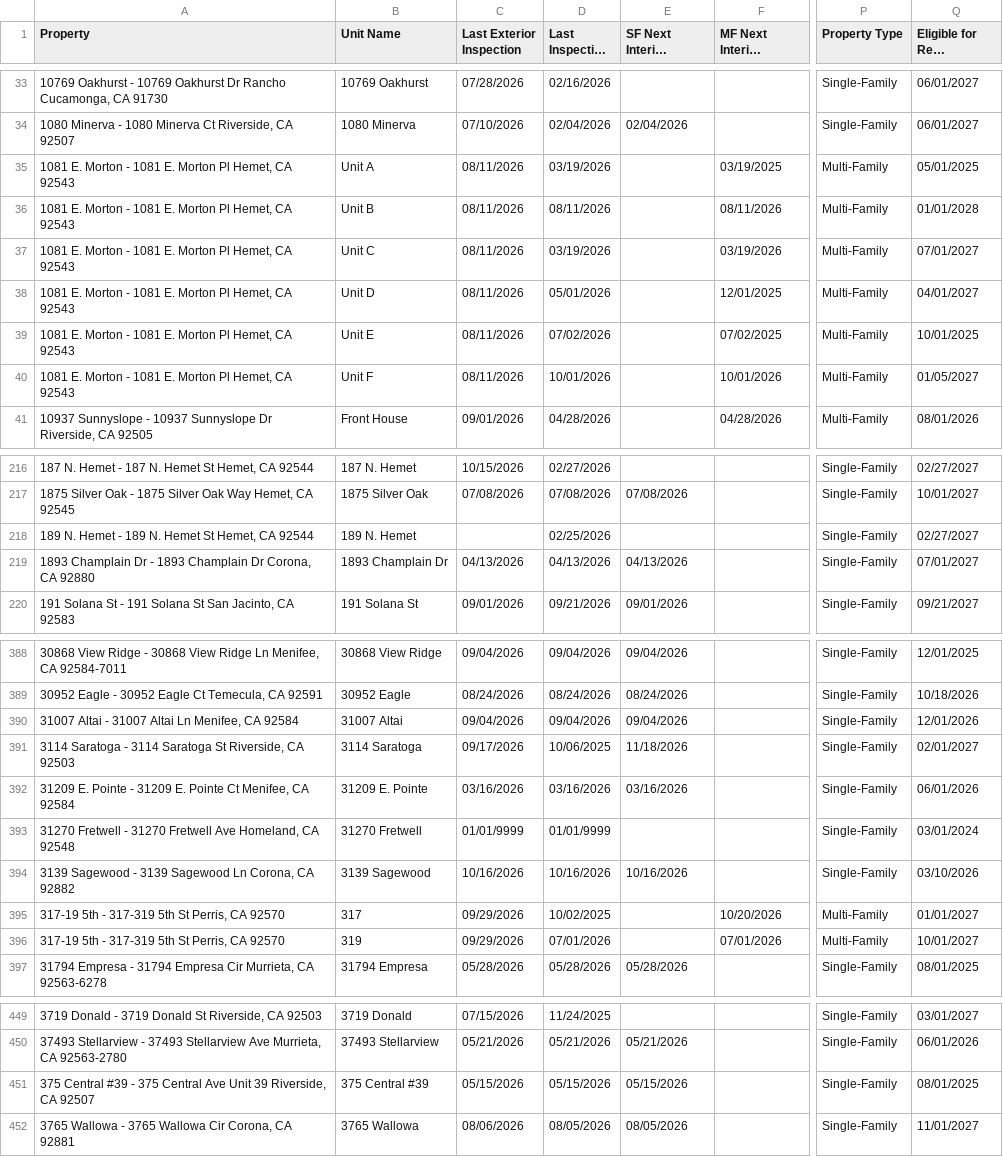
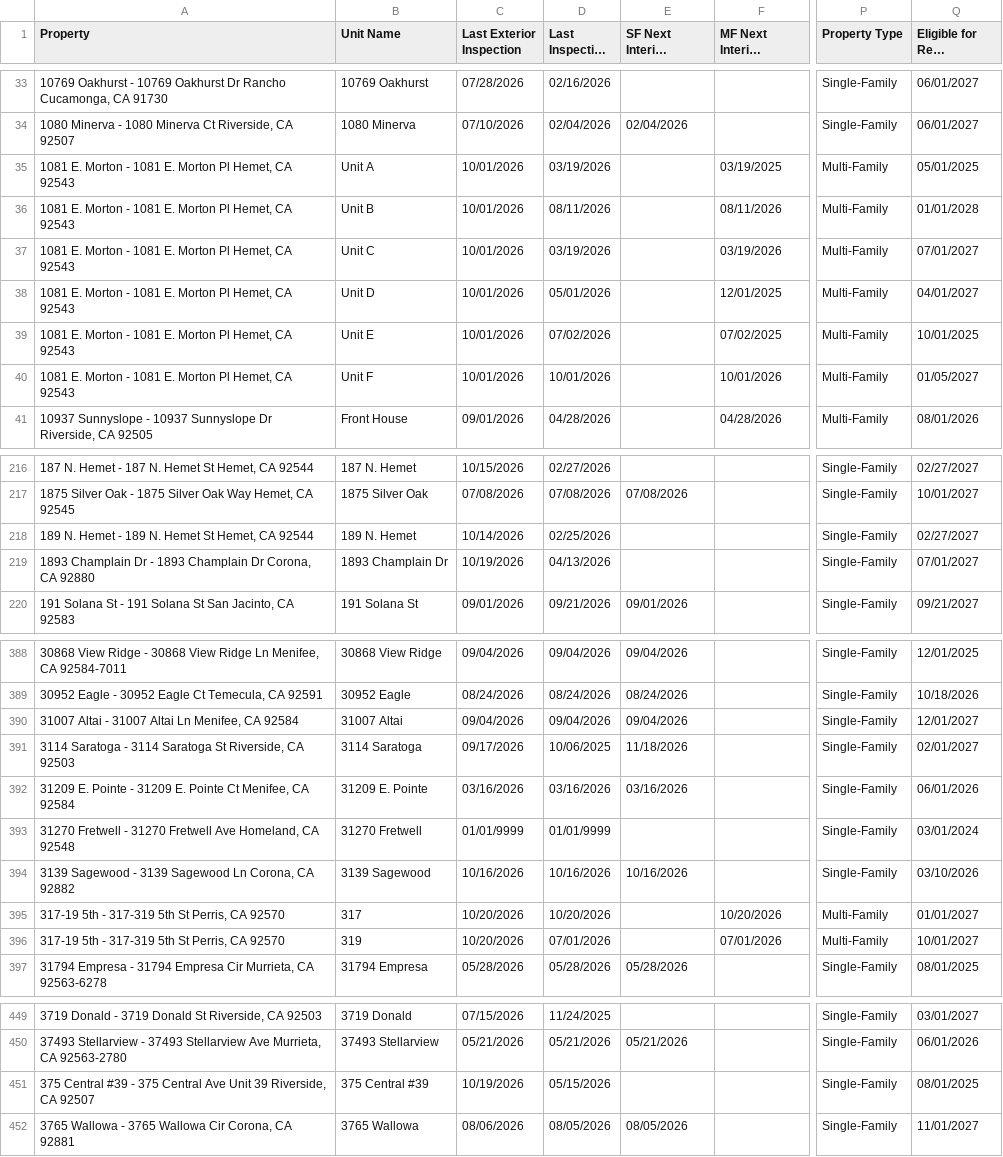
Before and after one commit to ryconn-pm/inspection-portal, a CSV file: data/report.csv, drawn as a sheet; only a part is shown, gaps mark what is left out; long unchanged cells end in …; the diff covers the shown part only; the diff names each change by its address in the sheet, - before the commit and + after, or states it on an @@ line.

Commit message:
Auto-update inspection report

```diff
--- a/data/report.csv
+++ b/data/report.csv
-C35:C40 (Last Exterior Inspection): 08/11/2026
+C35:C40 (Last Exterior Inspection): 10/01/2026
-C218 (Last Exterior Inspection): (empty)
+C218 (Last Exterior Inspection): 10/14/2026
-C219 (Last Exterior Inspection): 04/13/2026
+C219 (Last Exterior Inspection): 10/19/2026
-E219 (SF Next Interior Inspection): 04/13/2026
+E219 (SF Next Interior Inspection): (empty)
-Q390 (Eligible for Rent Increase): 12/01/2026
+Q390 (Eligible for Rent Increase): 12/01/2027
-C395:C396 (Last Exterior Inspection): 09/29/2026
+C395:C396 (Last Exterior Inspection): 10/20/2026
-D395 (Last Inspection Date): 10/02/2025
+D395 (Last Inspection Date): 10/20/2026
-C451 (Last Exterior Inspection): 05/15/2026
+C451 (Last Exterior Inspection): 10/19/2026
-E451 (SF Next Interior Inspection): 05/15/2026
+E451 (SF Next Interior Inspection): (empty)
```
Also changed, not shown: 7 edited cells elsewhere in this file.
